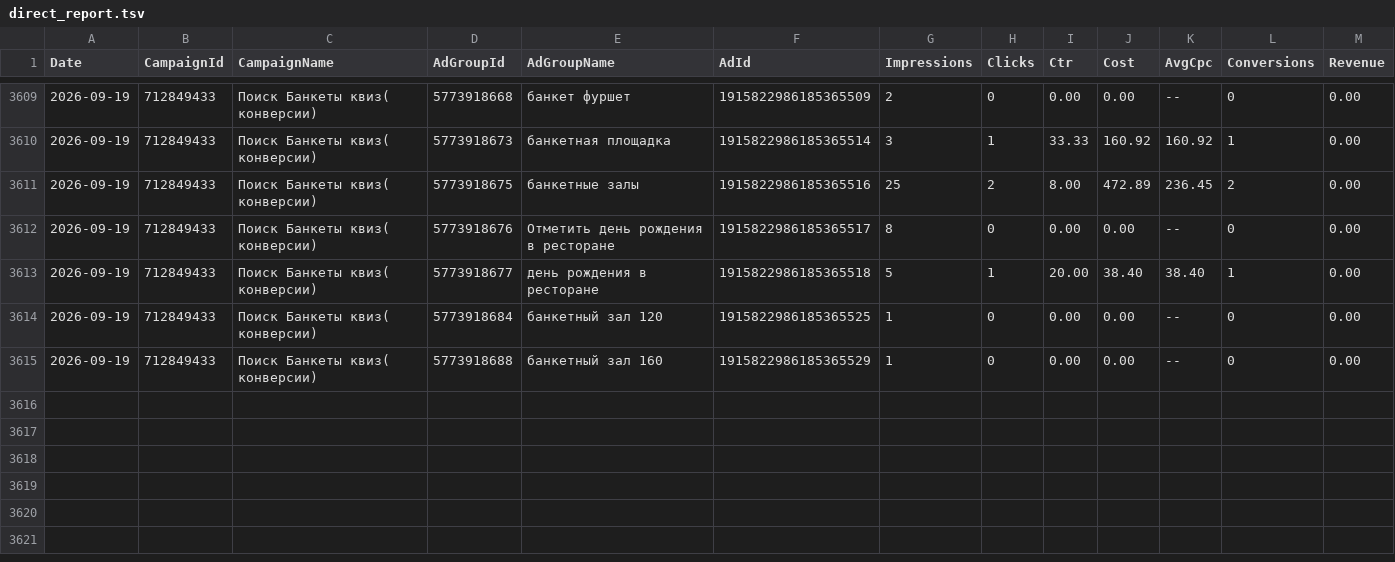
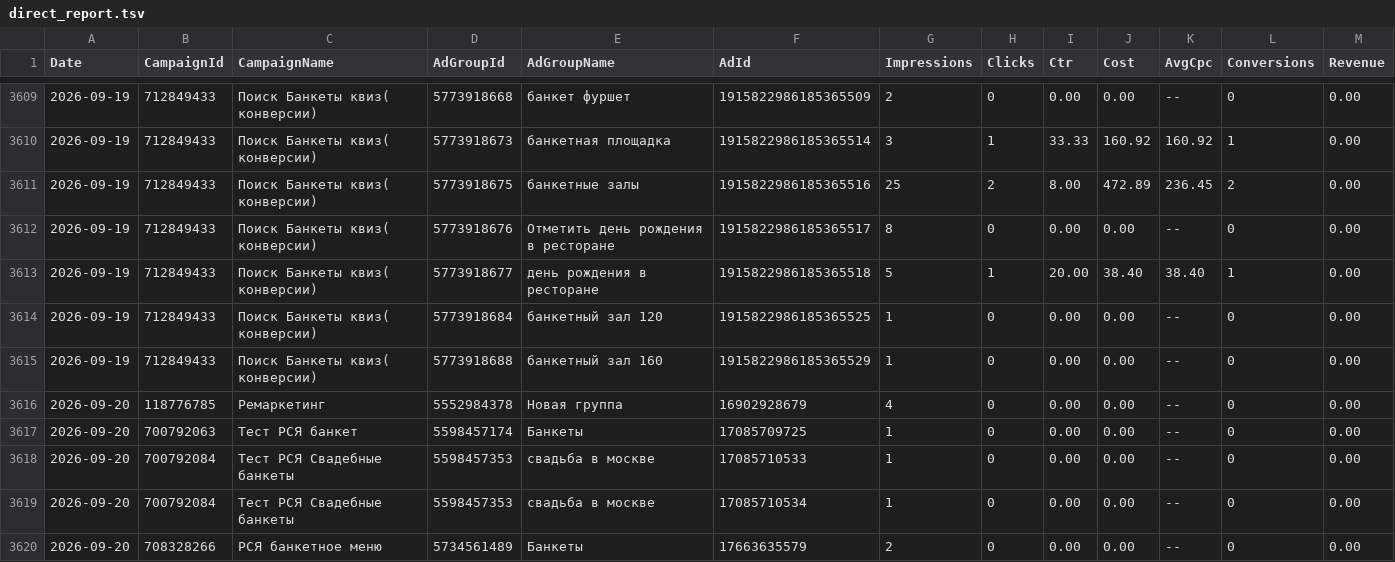
Before and after one commit to Alex19011901/advertising-control-pages, a TSV file: data/direct_report.tsv, drawn as a sheet; only a part is shown, gaps mark what is left out.

```diff
--- a/data/direct_report.tsv
+++ b/data/direct_report.tsv
@@ -3615 +3615,6 @@ Date	CampaignId	CampaignName	AdGroupId	AdGroupName	AdId	Impressions	Clicks	Ctr	C
 2026-09-19	712849433	Поиск Банкеты квиз( конверсии)	5773918688	банкетный зал 160	1915822986185365529	1	0	0.00	0.00	--	0	0.00
+2026-09-20	118776785	Ремаркетинг	5552984378	Новая группа	16902928679	4	0	0.00	0.00	--	0	0.00
+2026-09-20	700792063	Тест РСЯ банкет	5598457174	Банкеты	17085709725	1	0	0.00	0.00	--	0	0.00
+2026-09-20	700792084	Тест РСЯ Свадебные банкеты	5598457353	свадьба в москве	17085710533	1	0	0.00	0.00	--	0	0.00
+2026-09-20	700792084	Тест РСЯ Свадебные банкеты	5598457353	свадьба в москве	17085710534	1	0	0.00	0.00	--	0	0.00
+2026-09-20	708328266	РСЯ банкетное меню	5734561489	Банкеты	17663635579	2	0	0.00	0.00	--	0	0.00
```
Also changed, not shown: 5 other files.
